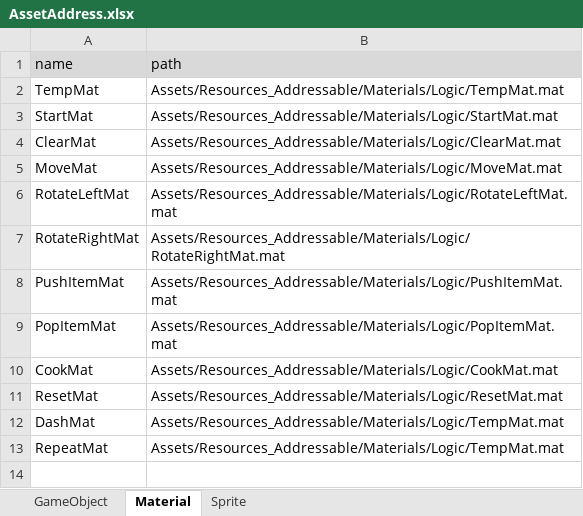
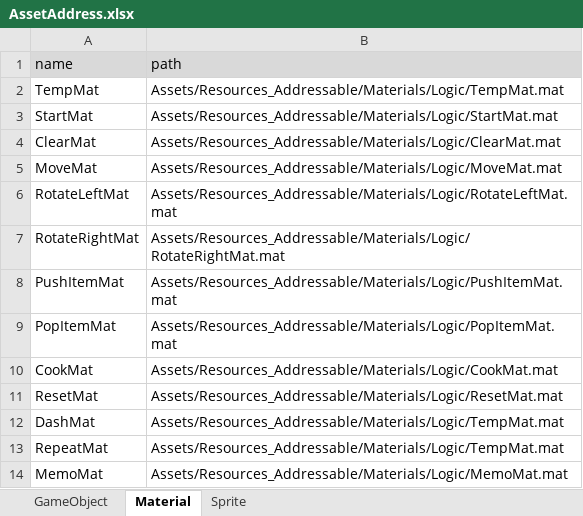
Before and after one commit to Ludning/ProjectVCG, an Excel workbook: Assets/Resources/Xlsx/AssetAddress.xlsx, sheet Material, drawn as a sheet; values as stored, in another font and other column widths than the file's, no borders; the diff names each change by its address in the sheet, - before the commit and + after, or states it on an @@ line.

```diff
--- a/Assets/Resources/Xlsx/AssetAddress.xlsx (sheet Material)
+++ b/Assets/Resources/Xlsx/AssetAddress.xlsx (sheet Material)
+row 14: MemoMat | Assets/Resources_Addressable/Materials/Logic/MemoMat.mat
```
Also changed, not shown: 8 other files.
